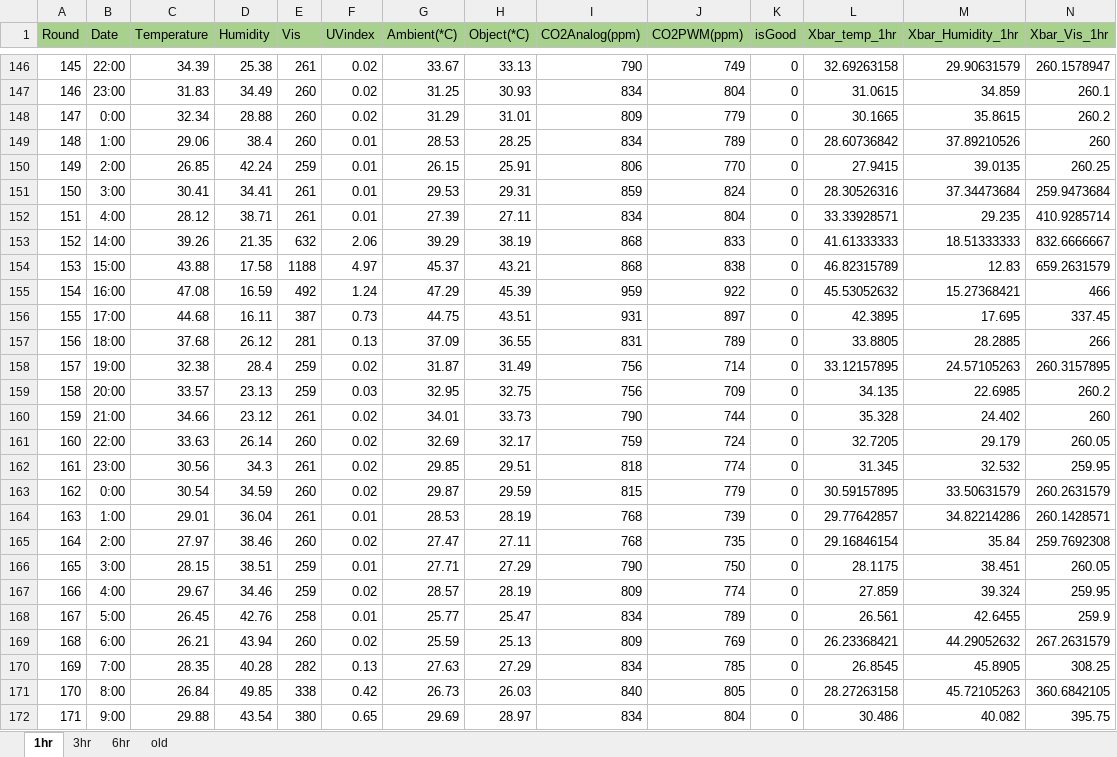
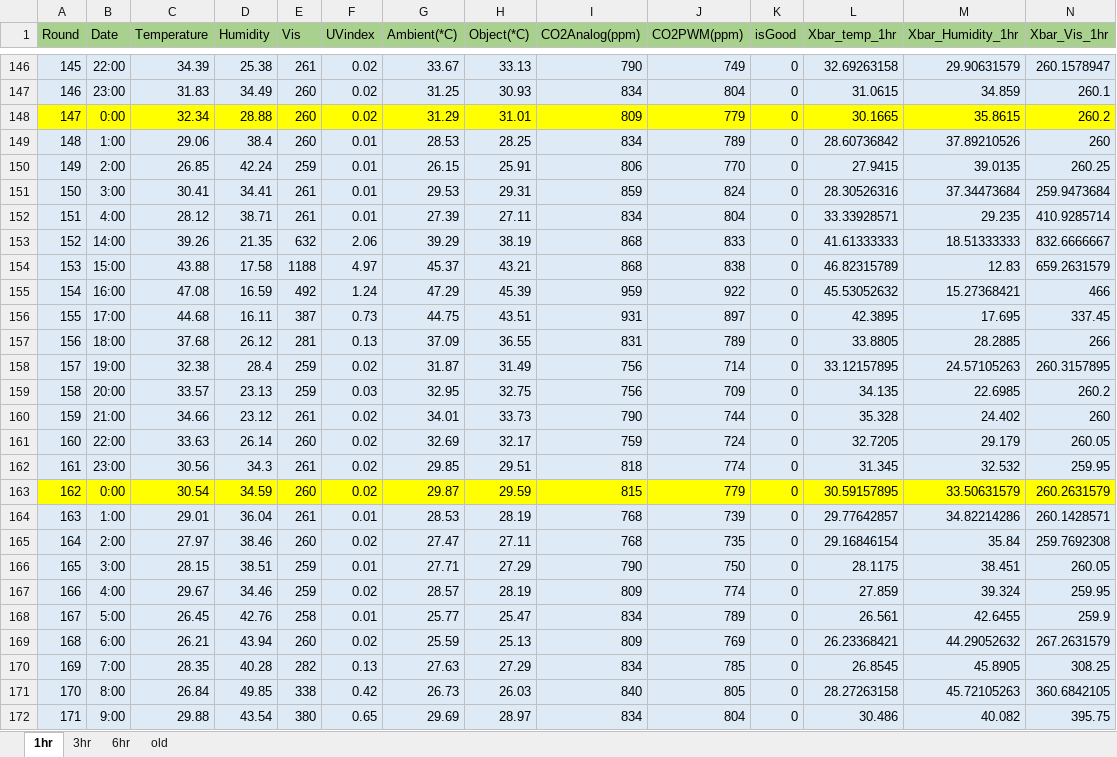
Before and after one commit to Pisitmind/dlspot-code, an Excel workbook: data-file/136hr_dataset.xlsx, sheet 1hr, drawn as a sheet; only a part is shown, gaps mark what is left out; values as stored, in another font and other column widths than the file's, no borders; charts and pictures not drawn; the diff covers the shown part only; the diff names each change by its address in the sheet, - before the commit and + after, or states it on an @@ line.

```diff
--- a/data-file/136hr_dataset.xlsx (sheet 1hr)
+++ b/data-file/136hr_dataset.xlsx (sheet 1hr)
-A146:N147 fill: none
+A146:N147 fill: #DEEBF7
-A148:N148 fill: none
+A148:N148 fill: #FFFF00
-A149:N162 fill: none
+A149:N162 fill: #DEEBF7
-A163:N163 fill: none
+A163:N163 fill: #FFFF00
-A164:N172 fill: none
+A164:N172 fill: #DEEBF7
```
Also changed, not shown: cell formats elsewhere in this sheet, sheet 3hr, sheet 6hr, charts or pictures, 13 other files.
